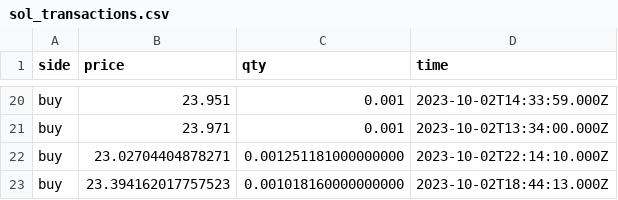
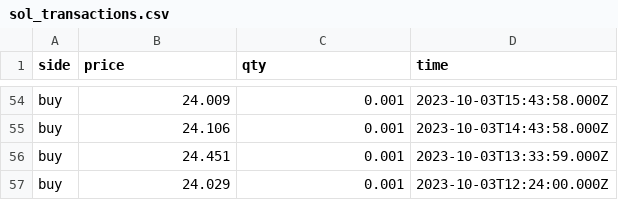
Before and after one commit to Dual-Finance/status, a CSV file: app/public/sol_transactions.csv, drawn as a sheet; only a part is shown, gaps mark what is left out; addresses are those after the commit; the diff covers the shown part only; the diff names each change by its address in the sheet, - before the commit and + after, or states it on an @@ line.

```diff
--- a/app/public/sol_transactions.csv
+++ b/app/public/sol_transactions.csv
-B54 (price): 23.951
+B54 (price): 24.009
-D54 (time): 2023-10-02T14:33:59.000Z
+D54 (time): 2023-10-03T15:43:58.000Z
-B55 (price): 23.971
+B55 (price): 24.106
-D55 (time): 2023-10-02T13:34:00.000Z
+D55 (time): 2023-10-03T14:43:58.000Z
-B56 (price): 23.02704404878271
+B56 (price): 24.451
-C56 (qty): 0.001251181000000000
+C56 (qty): 0.001
-D56 (time): 2023-10-02T22:14:10.000Z
+D56 (time): 2023-10-03T13:33:59.000Z
-B57 (price): 23.394162017757523
+B57 (price): 24.029
-C57 (qty): 0.001018160000000000
+C57 (qty): 0.001
-D57 (time): 2023-10-02T18:44:13.000Z
+D57 (time): 2023-10-03T12:24:00.000Z
```
Also changed, not shown: 34 added rows and 36 edited cells elsewhere in this file, 3 other files.
